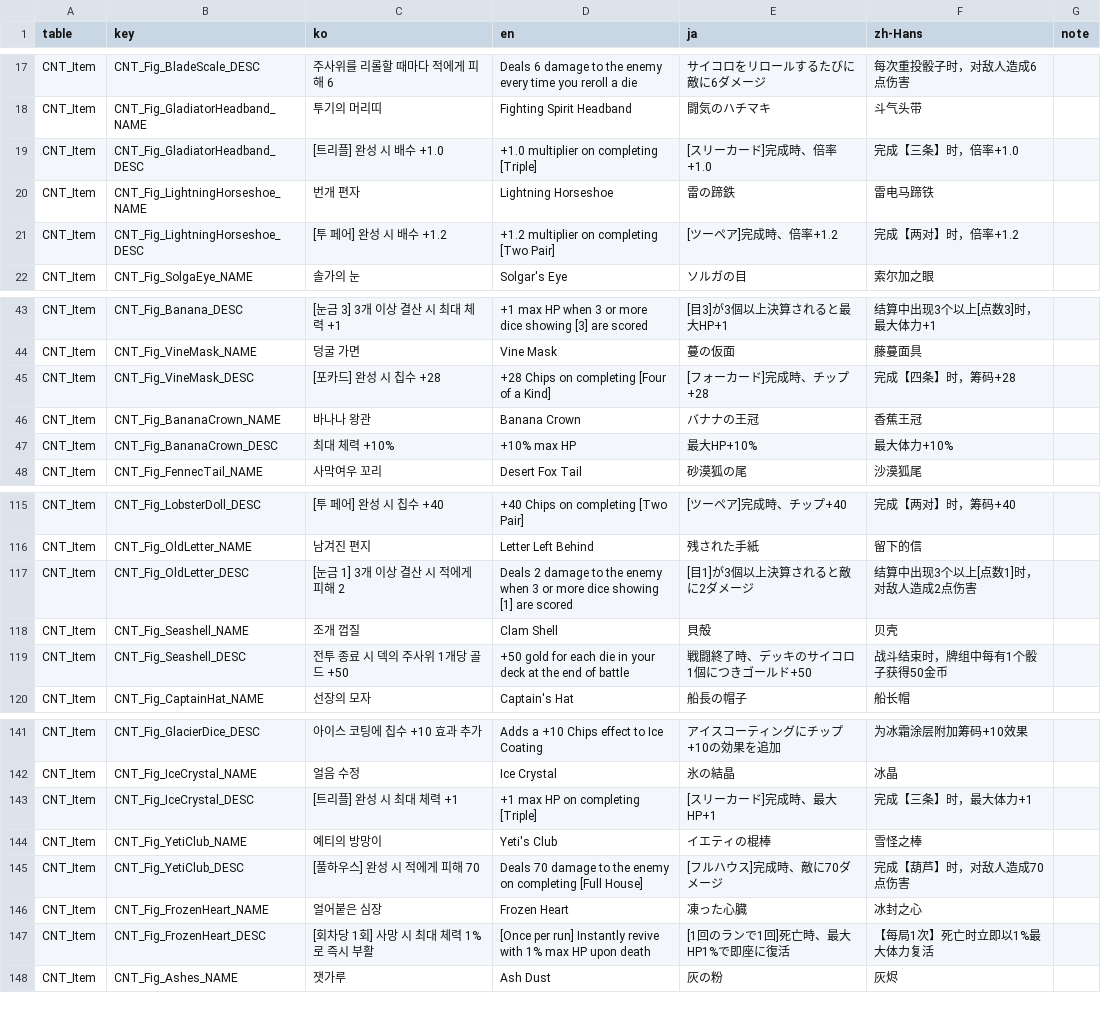
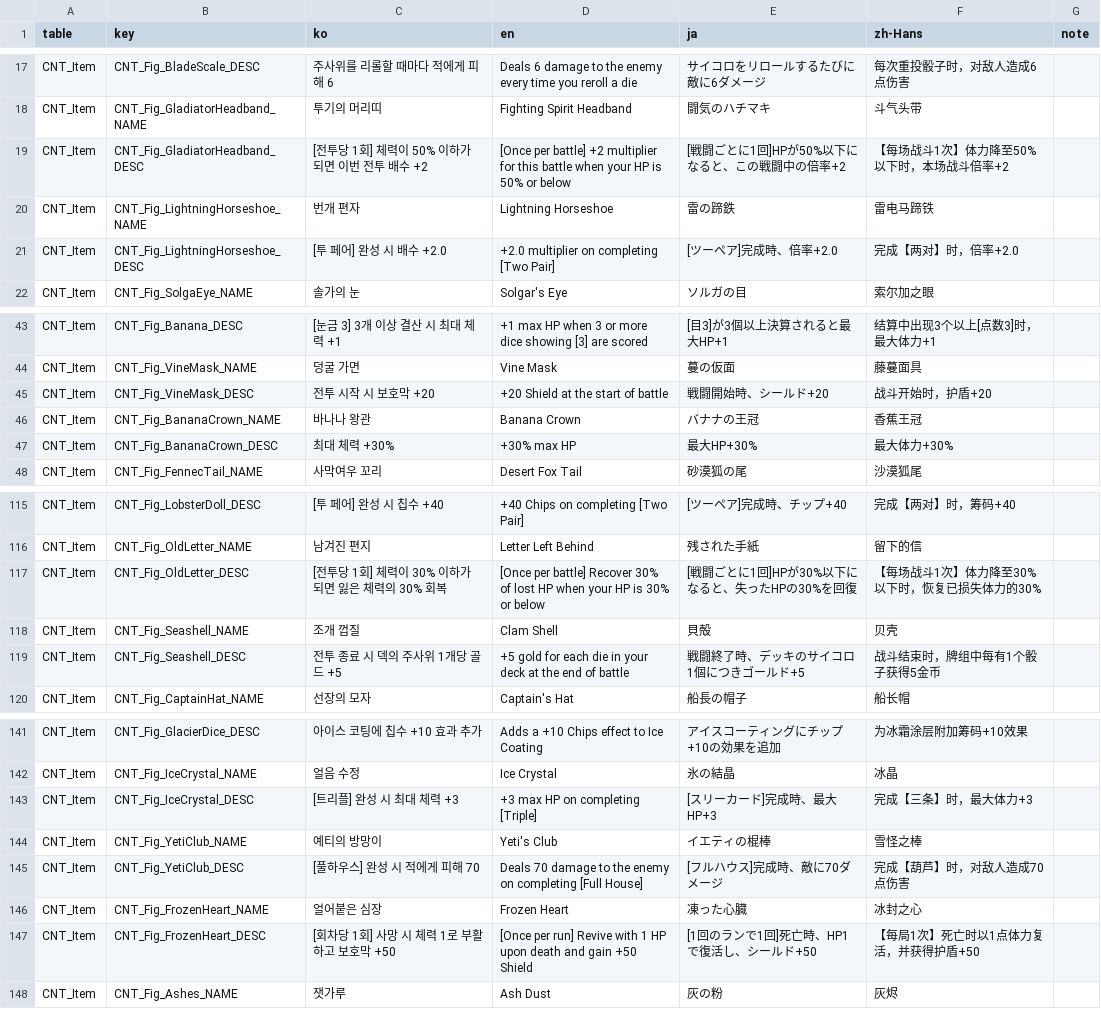
Before and after one commit to JungYS24/Tricky-Yacht, a CSV file: Assets/Contents/11_Localization/Source/localization_csv/CNT_Item.csv, drawn as a sheet; only a part is shown, gaps mark what is left out; the diff covers the shown part only.

```diff
--- a/Assets/Contents/11_Localization/Source/localization_csv/CNT_Item.csv
+++ b/Assets/Contents/11_Localization/Source/localization_csv/CNT_Item.csv
@@ -18,5 +18,5 @@ CNT_Item,CNT_Fig_BladeScale_DESC,주사위를 리롤할 때마다 적에게 피
 CNT_Item,CNT_Fig_GladiatorHeadband_NAME,투기의 머리띠,Fighting Spirit Headband,闘気のハチマキ,斗气头带,
-CNT_Item,CNT_Fig_GladiatorHeadband_DESC,[트리플] 완성 시 배수 +1.0,+1.0 multiplier on completing [Triple],[スリーカード]完成時、倍率+1.0,完成【三条】时，倍率+1.0,
+CNT_Item,CNT_Fig_GladiatorHeadband_DESC,[전투당 1회] 체력이 50% 이하가 되면 이번 전투 배수 +2,[Once per battle] +2 multiplier for this battle when your HP is 50% or below,[戦闘ごとに1回]HPが50%以下になると、この戦闘中の倍率+2,【每场战斗1次】体力降至50%以下时，本场战斗倍率+2,
 CNT_Item,CNT_Fig_LightningHorseshoe_NAME,번개 편자,Lightning Horseshoe,雷の蹄鉄,雷电马蹄铁,
-CNT_Item,CNT_Fig_LightningHorseshoe_DESC,[투 페어] 완성 시 배수 +1.2,+1.2 multiplier on completing [Two Pair],[ツーペア]完成時、倍率+1.2,完成【两对】时，倍率+1.2,
+CNT_Item,CNT_Fig_LightningHorseshoe_DESC,[투 페어] 완성 시 배수 +2.0,+2.0 multiplier on completing [Two Pair],[ツーペア]完成時、倍率+2.0,完成【两对】时，倍率+2.0,
 CNT_Item,CNT_Fig_SolgaEye_NAME,솔가의 눈,Solgar's Eye,ソルガの目,索尔加之眼,
@@ -44,5 +44,5 @@ CNT_Item,CNT_Fig_Banana_DESC,[눈금 3] 3개 이상 결산 시 최대 체력 +1,
 CNT_Item,CNT_Fig_VineMask_NAME,덩굴 가면,Vine Mask,蔓の仮面,藤蔓面具,
-CNT_Item,CNT_Fig_VineMask_DESC,[포카드] 완성 시 칩수 +28,+28 Chips on completing [Four of a Kind],[フォーカード]完成時、チップ+28,完成【四条】时，筹码+28,
+CNT_Item,CNT_Fig_VineMask_DESC,전투 시작 시 보호막 +20,+20 Shield at the start of battle,戦闘開始時、シールド+20,战斗开始时，护盾+20,
 CNT_Item,CNT_Fig_BananaCrown_NAME,바나나 왕관,Banana Crown,バナナの王冠,香蕉王冠,
-CNT_Item,CNT_Fig_BananaCrown_DESC,최대 체력 +10%,+10% max HP,最大HP+10%,最大体力+10%,
+CNT_Item,CNT_Fig_BananaCrown_DESC,최대 체력 +30%,+30% max HP,最大HP+30%,最大体力+30%,
 CNT_Item,CNT_Fig_FennecTail_NAME,사막여우 꼬리,Desert Fox Tail,砂漠狐の尾,沙漠狐尾,
@@ -116,5 +116,5 @@ CNT_Item,CNT_Fig_LobsterDoll_DESC,[투 페어] 완성 시 칩수 +40,+40 Chips o
 CNT_Item,CNT_Fig_OldLetter_NAME,남겨진 편지,Letter Left Behind,残された手紙,留下的信,
-CNT_Item,CNT_Fig_OldLetter_DESC,[눈금 1] 3개 이상 결산 시 적에게 피해 2,Deals 2 damage to the enemy when 3 or more dice showing [1] are scored,[目1]が3個以上決算されると敵に2ダメージ,结算中出现3个以上[点数1]时，对敌人造成2点伤害,
+CNT_Item,CNT_Fig_OldLetter_DESC,[전투당 1회] 체력이 30% 이하가 되면 잃은 체력의 30% 회복,[Once per battle] Recover 30% of lost HP when your HP is 30% or below,[戦闘ごとに1回]HPが30%以下になると、失ったHPの30%を回復,【每场战斗1次】体力降至30%以下时，恢复已损失体力的30%,
 CNT_Item,CNT_Fig_Seashell_NAME,조개 껍질,Clam Shell,貝殻,贝壳,
-CNT_Item,CNT_Fig_Seashell_DESC,전투 종료 시 덱의 주사위 1개당 골드 +50,+50 gold for each die in your deck at the end of battle,戦闘終了時、デッキのサイコロ1個につきゴールド+50,战斗结束时，牌组中每有1个骰子获得50金币,
+CNT_Item,CNT_Fig_Seashell_DESC,전투 종료 시 덱의 주사위 1개당 골드 +5,+5 gold for each die in your deck at the end of battle,戦闘終了時、デッキのサイコロ1個につきゴールド+5,战斗结束时，牌组中每有1个骰子获得5金币,
 CNT_Item,CNT_Fig_CaptainHat_NAME,선장의 모자,Captain's Hat,船長の帽子,船长帽,
@@ -142,3 +142,3 @@ CNT_Item,CNT_Fig_GlacierDice_DESC,아이스 코팅에 칩수 +10 효과 추가,A
 CNT_Item,CNT_Fig_IceCrystal_NAME,얼음 수정,Ice Crystal,氷の結晶,冰晶,
-CNT_Item,CNT_Fig_IceCrystal_DESC,[트리플] 완성 시 최대 체력 +1,+1 max HP on completing [Triple],[スリーカード]完成時、最大HP+1,完成【三条】时，最大体力+1,
+CNT_Item,CNT_Fig_IceCrystal_DESC,[트리플] 완성 시 최대 체력 +3,+3 max HP on completing [Triple],[スリーカード]完成時、最大HP+3,完成【三条】时，最大体力+3,
 CNT_Item,CNT_Fig_YetiClub_NAME,예티의 방망이,Yeti's Club,イエティの棍棒,雪怪之棒,
@@ -146,3 +146,3 @@ CNT_Item,CNT_Fig_YetiClub_DESC,[풀하우스] 완성 시 적에게 피해 70,Dea
 CNT_Item,CNT_Fig_FrozenHeart_NAME,얼어붙은 심장,Frozen Heart,凍った心臓,冰封之心,
-CNT_Item,CNT_Fig_FrozenHeart_DESC,[회차당 1회] 사망 시 최대 체력 1%로 즉시 부활,[Once per run] Instantly revive with 1% max HP upon death,[1回のランで1回]死亡時、最大HP1%で即座に復活,【每局1次】死亡时立即以1%最大体力复活,
+CNT_Item,CNT_Fig_FrozenHeart_DESC,[회차당 1회] 사망 시 체력 1로 부활하고 보호막 +50,[Once per run] Revive with 1 HP upon death and gain +50 Shield,[1回のランで1回]死亡時、HP1で復活し、シールド+50,【每局1次】死亡时以1点体力复活，并获得护盾+50,
 CNT_Item,CNT_Fig_Ashes_NAME,잿가루,Ash Dust,灰の粉,灰烬,
```
Also changed, not shown: 10 added rows and 71 edited cells elsewhere in this file, 5 other files.
